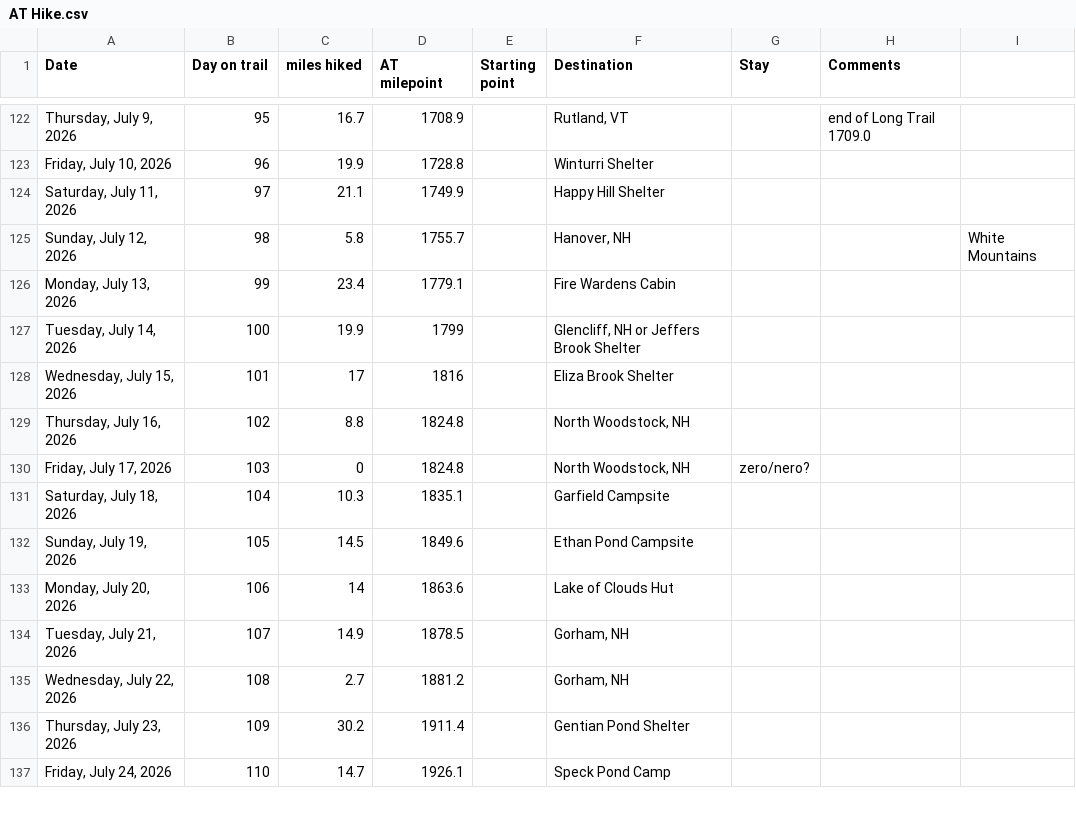
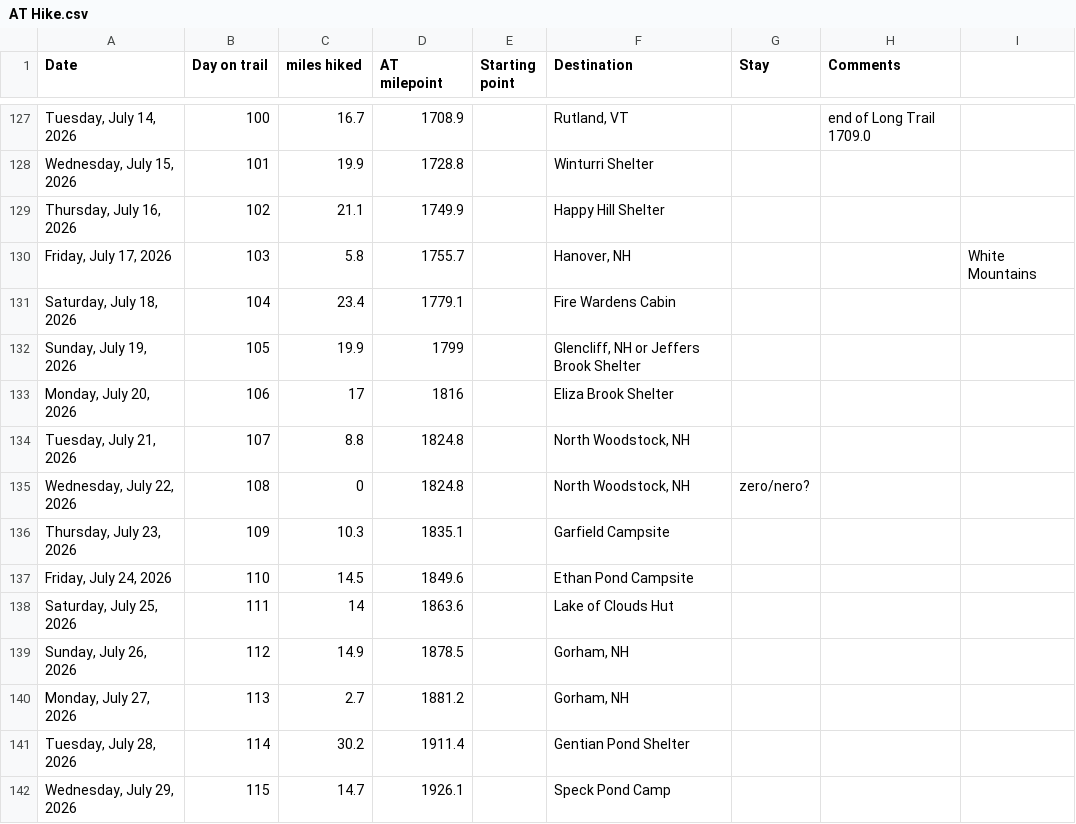
Before and after one commit to tlambert44/at-hike, a CSV file: AT Hike.csv, drawn as a sheet; only a part is shown, gaps mark what is left out; the diff covers the shown part only.

```diff
--- a/AT Hike.csv
+++ b/AT Hike.csv
@@ -122,16 +127,16 @@
-"Thursday, July 9, 2026",95,16.7,1708.9,,"Rutland, VT",,end of Long Trail 1709.0,
-"Friday, July 10, 2026",96,19.9,1728.8,,Winturri Shelter,,,
-"Saturday, July 11, 2026",97,21.1,1749.9,,Happy Hill Shelter,,,
-"Sunday, July 12, 2026",98,5.8,1755.7,,"Hanover, NH",,,White Mountains
-"Monday, July 13, 2026",99,23.4,1779.1,,Fire Wardens Cabin,,,
-"Tuesday, July 14, 2026",100,19.9,1799,,"Glencliff, NH or Jeffers Brook Shelter",,,
-"Wednesday, July 15, 2026",101,17,1816,,Eliza Brook Shelter,,,
-"Thursday, July 16, 2026",102,8.8,1824.8,,"North Woodstock, NH",,,
-"Friday, July 17, 2026",103,0,1824.8,,"North Woodstock, NH",zero/nero?,,
-"Saturday, July 18, 2026",104,10.3,1835.1,,Garfield Campsite,,,
-"Sunday, July 19, 2026",105,14.5,1849.6,,Ethan Pond Campsite,,,
-"Monday, July 20, 2026",106,14,1863.6,,Lake of Clouds Hut,,,
-"Tuesday, July 21, 2026",107,14.9,1878.5,,"Gorham, NH",,,
-"Wednesday, July 22, 2026",108,2.7,1881.2,,"Gorham, NH",,,
-"Thursday, July 23, 2026",109,30.2,1911.4,,Gentian Pond Shelter,,,
-"Friday, July 24, 2026",110,14.7,1926.1,,Speck Pond Camp,,,
+"Tuesday, July 14, 2026",100,16.7,1708.9,,"Rutland, VT",,end of Long Trail 1709.0,
+"Wednesday, July 15, 2026",101,19.9,1728.8,,Winturri Shelter,,,
+"Thursday, July 16, 2026",102,21.1,1749.9,,Happy Hill Shelter,,,
+"Friday, July 17, 2026",103,5.8,1755.7,,"Hanover, NH",,,White Mountains
+"Saturday, July 18, 2026",104,23.4,1779.1,,Fire Wardens Cabin,,,
+"Sunday, July 19, 2026",105,19.9,1799,,"Glencliff, NH or Jeffers Brook Shelter",,,
+"Monday, July 20, 2026",106,17,1816,,Eliza Brook Shelter,,,
+"Tuesday, July 21, 2026",107,8.8,1824.8,,"North Woodstock, NH",,,
+"Wednesday, July 22, 2026",108,0,1824.8,,"North Woodstock, NH",zero/nero?,,
+"Thursday, July 23, 2026",109,10.3,1835.1,,Garfield Campsite,,,
+"Friday, July 24, 2026",110,14.5,1849.6,,Ethan Pond Campsite,,,
+"Saturday, July 25, 2026",111,14,1863.6,,Lake of Clouds Hut,,,
+"Sunday, July 26, 2026",112,14.9,1878.5,,"Gorham, NH",,,
+"Monday, July 27, 2026",113,2.7,1881.2,,"Gorham, NH",,,
+"Tuesday, July 28, 2026",114,30.2,1911.4,,Gentian Pond Shelter,,,
+"Wednesday, July 29, 2026",115,14.7,1926.1,,Speck Pond Camp,,,
```
Also changed, not shown: 6 added rows, 1 removed row and 59 edited cells elsewhere in this file.
